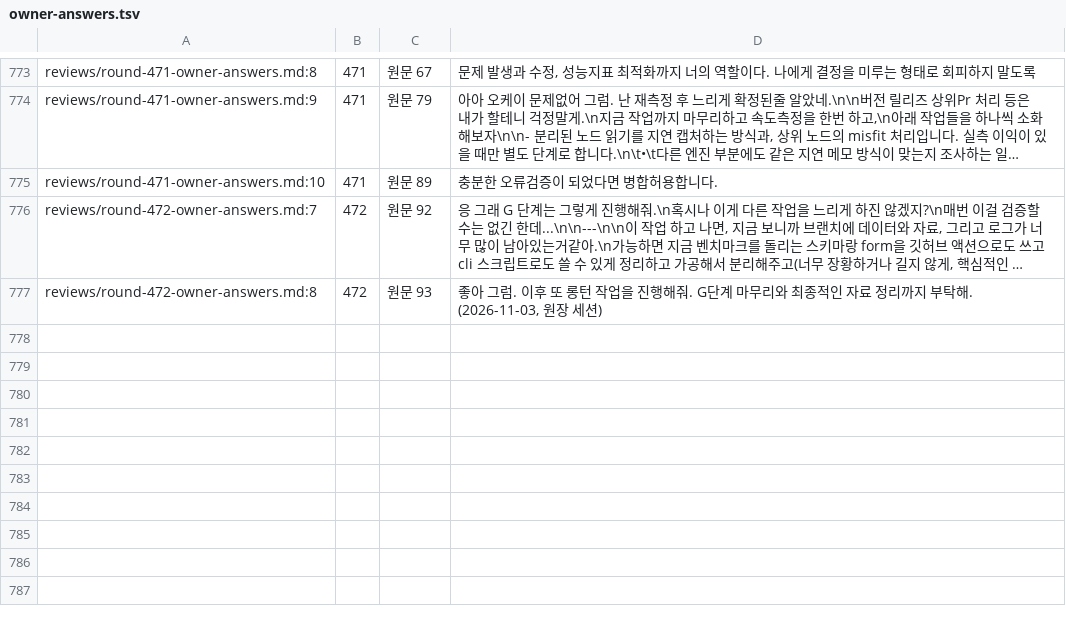
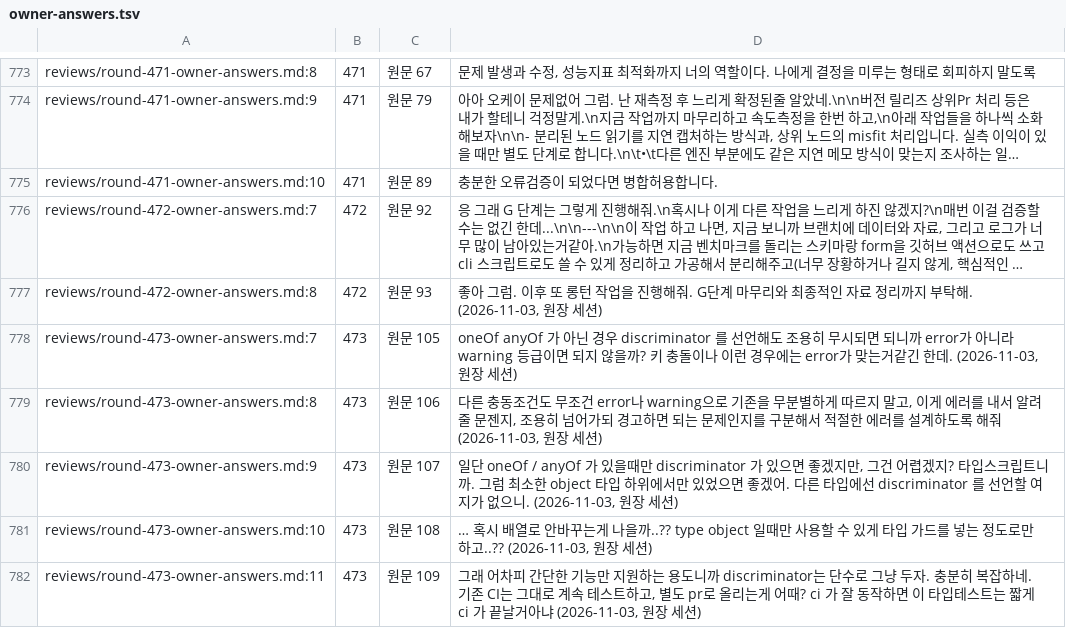
Before and after one commit to vincent-kk/albatrion, a TSV file: packages/canard/schema-form/architecture/ledger/checks/owner-answers.tsv, drawn as a sheet; only a part is shown, gaps mark what is left out; long unchanged cells end in …; the diff names each change by its address in the sheet, - before the commit and + after, or states it on an @@ line.

Commit message:
fix(schema-form): classify discriminator conditions by consequence, warning when a declaration cannot take effect

```diff
--- a/packages/canard/schema-form/architecture/ledger/checks/owner-answers.tsv
+++ b/packages/canard/schema-form/architecture/ledger/checks/owner-answers.tsv
+row 778: reviews/round-473-owner-answers.md:7 | 473 | 원문 105 | oneOf anyOf 가 아닌 경우 discriminator 를 선언해도 조용히 무시되면 되니까 error가 아니라 warning 등급이면 되지 않을까? 키 충돌이나 이런 경우에는 error가 맞는거같긴 한데. (2026-11-03, 원장 세션)
+row 779: reviews/round-473-owner-answers.md:8 | 473 | 원문 106 | 다른 충동조건도 무조건 error나 warning으로 기존을 무분별하게 따르지 말고, 이게 에러를 내서 알려줄 문젠지, 조용히 넘어가되 경고하면 되는 문제인지를 구분해서 적절한 에러를 설계하도록 해줘 (2026-11-03, 원장 세션)
+row 780: reviews/round-473-owner-answers.md:9 | 473 | 원문 107 | 일단 oneOf / anyOf 가 있을때만 discriminator 가 있으면 좋겠지만, 그건 어렵겠지? 타입스크립트니까. 그럼 최소한 object 타입 하위에서만 있었으면 좋겠어. 다른 타입에선 discriminator 를 선언할 여지가 없으니. (2026-11-03, 원장 세션)
+row 781: reviews/round-473-owner-answers.md:10 | 473 | 원문 108 | … 혹시 배열로 안바꾸는게 나을까..?? type object 일때만 사용할 수 있게 타입 가드를 넣는 정도로만 하고..?? (2026-11-03, 원장 세션)
+row 782: reviews/round-473-owner-answers.md:11 | 473 | 원문 109 | 그래 어차피 간단한 기능만 지원하는 용도니까 discriminator는 단수로 그냥 두자. 충분히 복잡하네. 기존 CI는 그대로 계속 테스트하고, 별도 pr로 올리는게 어때? ci 가 잘 동작하면 이 타입테스트는 짧게 ci 가 끝날거아냐 (2026-11-03, 원장 세션)
```
Also changed, not shown: 44 other files.
